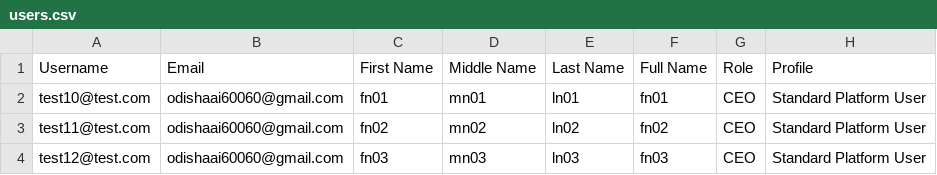
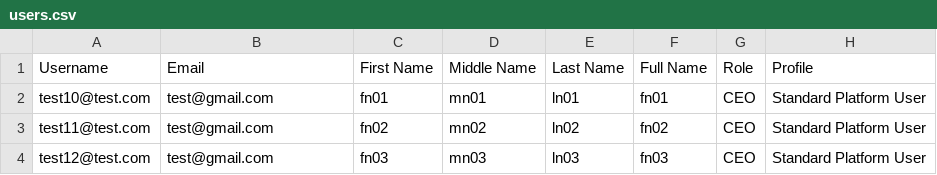
Before and after one commit to rinkucool007/sfloginsystem, a CSV file: data/users.csv, drawn as a sheet.

Commit message:
Update users.csv

```diff
--- a/data/users.csv
+++ b/data/users.csv
@@ -1,4 +1,4 @@
 Username,Email,First Name,Middle Name,Last Name,Full Name,Role,Profile
-test10@test.com,odishaai60060@gmail.com,fn01,mn01,ln01,fn01,CEO,Standard Platform User
-test11@test.com,odishaai60060@gmail.com,fn02,mn02,ln02,fn02,CEO,Standard Platform User
-test12@test.com,odishaai60060@gmail.com,fn03,mn03,ln03,fn03,CEO,Standard Platform User
+test10@test.com,test@gmail.com,fn01,mn01,ln01,fn01,CEO,Standard Platform User
+test11@test.com,test@gmail.com,fn02,mn02,ln02,fn02,CEO,Standard Platform User
+test12@test.com,test@gmail.com,fn03,mn03,ln03,fn03,CEO,Standard Platform User
```
